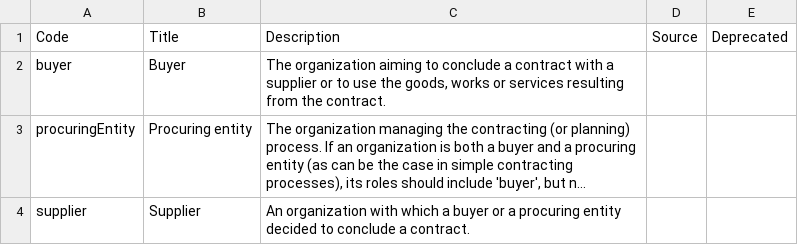
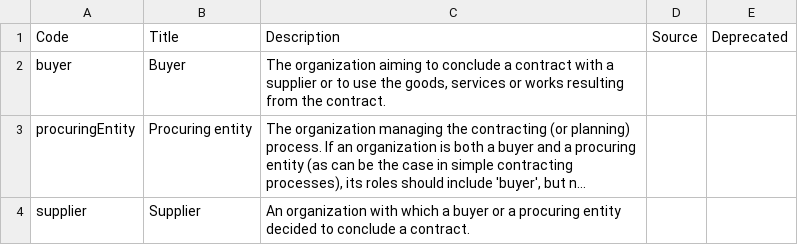
Before and after one commit to open-contracting/standard, a CSV file: schema/codelists/partyRole.csv, drawn as a sheet; only a part is shown; long unchanged cells end in …; the diff names each change by its address in the sheet, - before the commit and + after, or states it on an @@ line.

Commit message:
update language in partyRole.csv

```diff
--- a/schema/codelists/partyRole.csv
+++ b/schema/codelists/partyRole.csv
-C2 (Description): …the goods, works or services resulting from…
+C2 (Description): …the goods, services or works resulting from…
```
